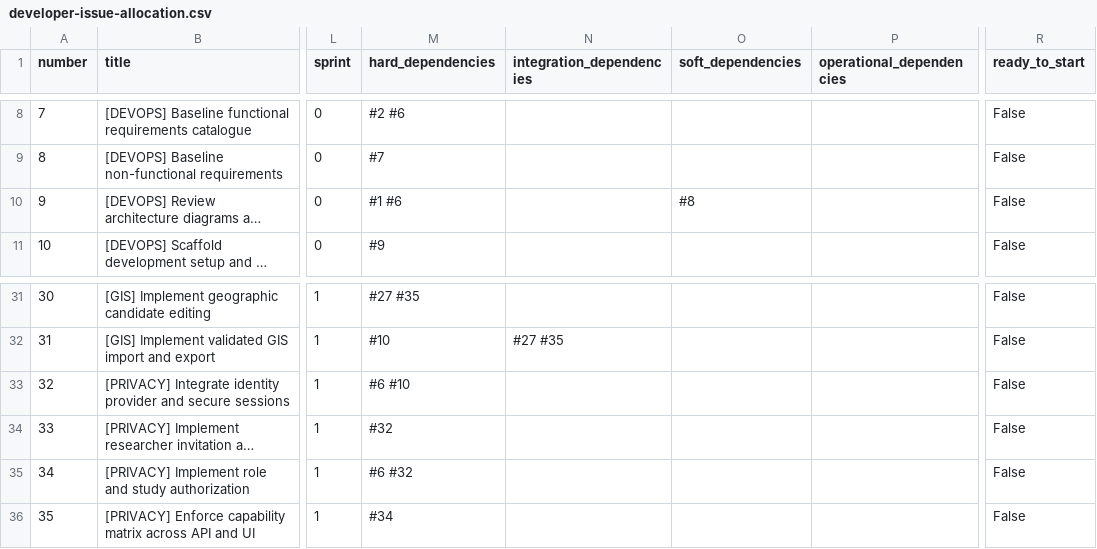
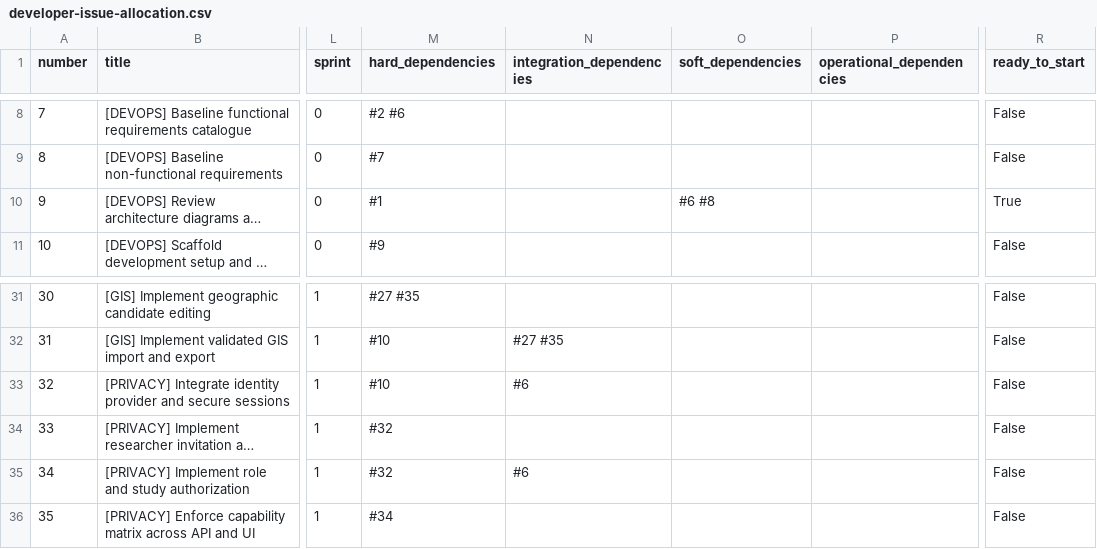
Before and after one commit to satvikp-coder/makarba-360, a CSV file: docs/project/developer-issue-allocation.csv, drawn as a sheet; only a part is shown, gaps mark what is left out; long unchanged cells end in …; the diff names each change by its address in the sheet, - before the commit and + after, or states it on an @@ line.

```diff
--- a/docs/project/developer-issue-allocation.csv
+++ b/docs/project/developer-issue-allocation.csv
-M10 (hard_dependencies): #1 #6
+M10 (hard_dependencies): #1
-O10 (soft_dependencies): #8
+O10 (soft_dependencies): #6 #8
-R10 (ready_to_start): False
+R10 (ready_to_start): True
-M33 (hard_dependencies): #6 #10
+M33 (hard_dependencies): #10
-N33 (integration_dependencies): (empty)
+N33 (integration_dependencies): #6
-M35 (hard_dependencies): #6 #32
+M35 (hard_dependencies): #32
-N35 (integration_dependencies): (empty)
+N35 (integration_dependencies): #6
```
Also changed, not shown: 14 other files.
